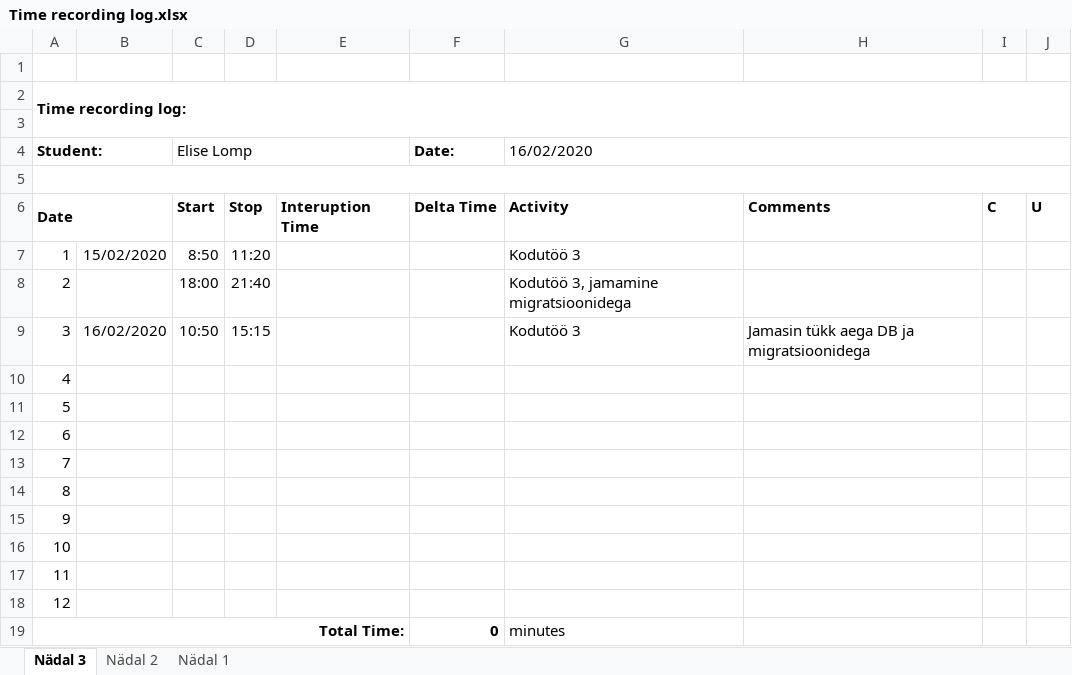
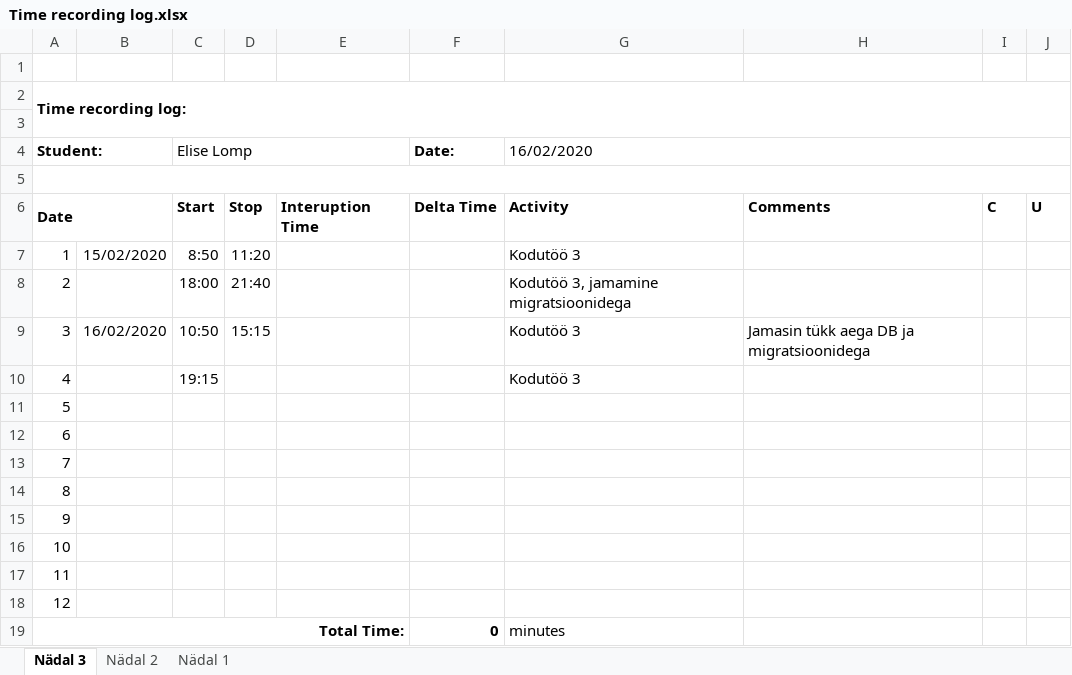
Before and after one commit to ellomp/Homework1-3, an Excel workbook: Homework1-3/Time recording log.xlsx, sheet Nädal 3, drawn as a sheet; values as stored, in another font and other column widths than the file's, no borders; the diff names each change by its address in the sheet, - before the commit and + after, or states it on an @@ line.

Commit message:
Commit enne inheritance tegemist

```diff
--- a/Homework1-3/Time recording log.xlsx (sheet Nädal 3)
+++ b/Homework1-3/Time recording log.xlsx (sheet Nädal 3)
-C10 (Elise Lomp): (empty)
+C10 (Elise Lomp): 19:15
-G10 (16/02/2020): (empty)
+G10 (16/02/2020): Kodutöö 3
```
